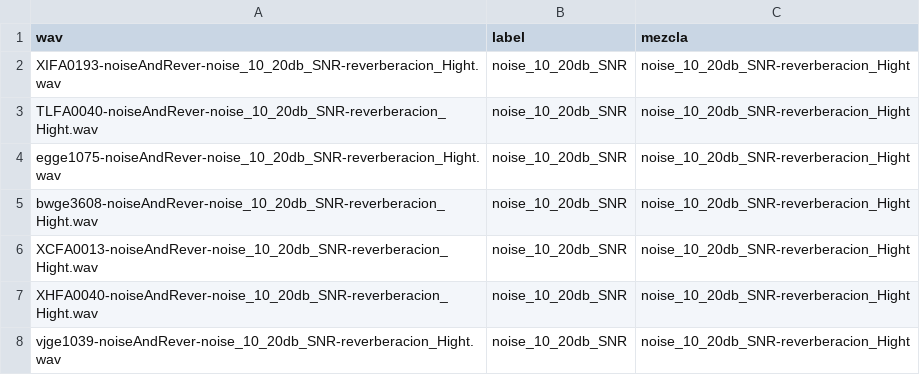
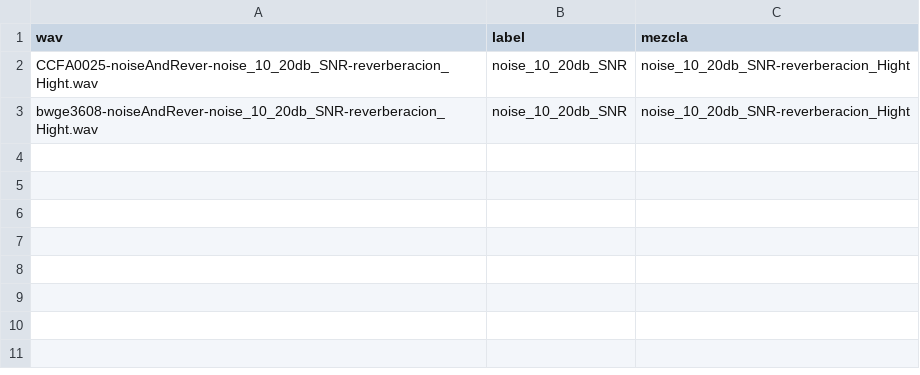
Before and after one commit to alexgomezalanis/cnn-rnn-spoof-detection, a CSV file: protocols/noise_10_20db_SNR-reverberacion_Hight.csv, drawn as a sheet.

```diff
--- a/protocols/noise_10_20db_SNR-reverberacion_Hight.csv
+++ b/protocols/noise_10_20db_SNR-reverberacion_Hight.csv
@@ -1,8 +1,3 @@
 wav,label,mezcla
-XIFA0193-noiseAndRever-noise_10_20db_SNR-reverberacion_Hight.wav,noise_10_20db_SNR,noise_10_20db_SNR-reverberacion_Hight
-TLFA0040-noiseAndRever-noise_10_20db_SNR-reverberacion_Hight.wav,noise_10_20db_SNR,noise_10_20db_SNR-reverberacion_Hight
-egge1075-noiseAndRever-noise_10_20db_SNR-reverberacion_Hight.wav,noise_10_20db_SNR,noise_10_20db_SNR-reverberacion_Hight
+CCFA0025-noiseAndRever-noise_10_20db_SNR-reverberacion_Hight.wav,noise_10_20db_SNR,noise_10_20db_SNR-reverberacion_Hight
 bwge3608-noiseAndRever-noise_10_20db_SNR-reverberacion_Hight.wav,noise_10_20db_SNR,noise_10_20db_SNR-reverberacion_Hight
-XCFA0013-noiseAndRever-noise_10_20db_SNR-reverberacion_Hight.wav,noise_10_20db_SNR,noise_10_20db_SNR-reverberacion_Hight
-XHFA0040-noiseAndRever-noise_10_20db_SNR-reverberacion_Hight.wav,noise_10_20db_SNR,noise_10_20db_SNR-reverberacion_Hight
-vjge1039-noiseAndRever-noise_10_20db_SNR-reverberacion_Hight.wav,noise_10_20db_SNR,noise_10_20db_SNR-reverberacion_Hight
```
Also changed, not shown: protocols/noise_0_5db_SNR-reverberacion_Lowhight.csv, protocols/noise_0_5db_SNR-reverberacion_MediumLow.csv, 28 other files.
